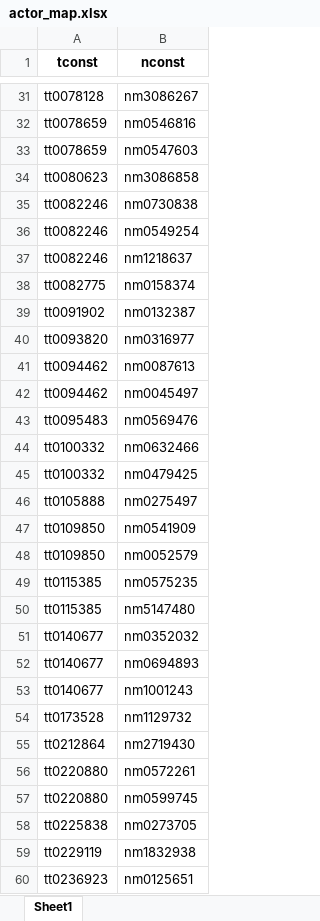
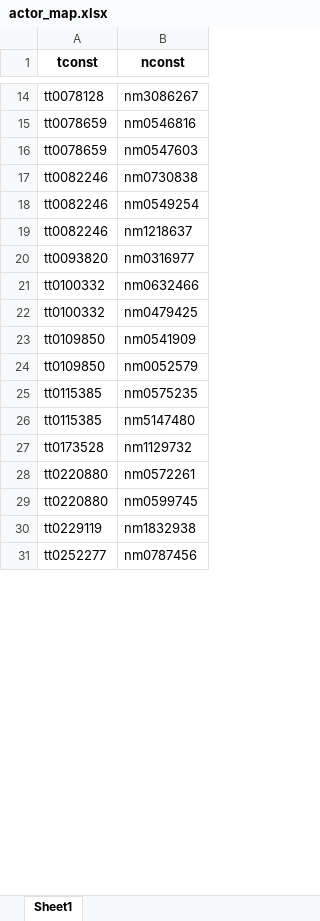
Before and after one commit to AlexHoorn/MovieLocationsOntology, an Excel workbook: converted_data/actor_map.xlsx, sheet Sheet1, drawn as a sheet; only a part is shown, gaps mark what is left out; the shorter side is filled out with more unchanged rows; values as stored, in another font and other column widths than the file's, no borders; removed rows and columns are numbered as before the commit, all else as after; the diff covers the shown part only; the diff names each change by its address in the sheet, - before the commit and + after, or states it on an @@ line.

```diff
--- a/converted_data/actor_map.xlsx (sheet Sheet1)
+++ b/converted_data/actor_map.xlsx (sheet Sheet1)
-row 34: tt0080623 | nm3086858
-row 38: tt0082775 | nm0158374
-row 39: tt0091902 | nm0132387
-row 41: tt0094462 | nm0087613
-row 42: tt0094462 | nm0045497
-row 43: tt0095483 | nm0569476
-row 46: tt0105888 | nm0275497
-row 51: tt0140677 | nm0352032
-row 52: tt0140677 | nm0694893
-row 53: tt0140677 | nm1001243
-row 55: tt0212864 | nm2719430
-row 58: tt0225838 | nm0273705
-row 60: tt0236923 | nm0125651
```
Also changed, not shown: 2 added rows and 145 removed rows elsewhere in this sheet, converted_data/director_map.xlsx, converted_data/genre_map.xlsx, 7 other files.
